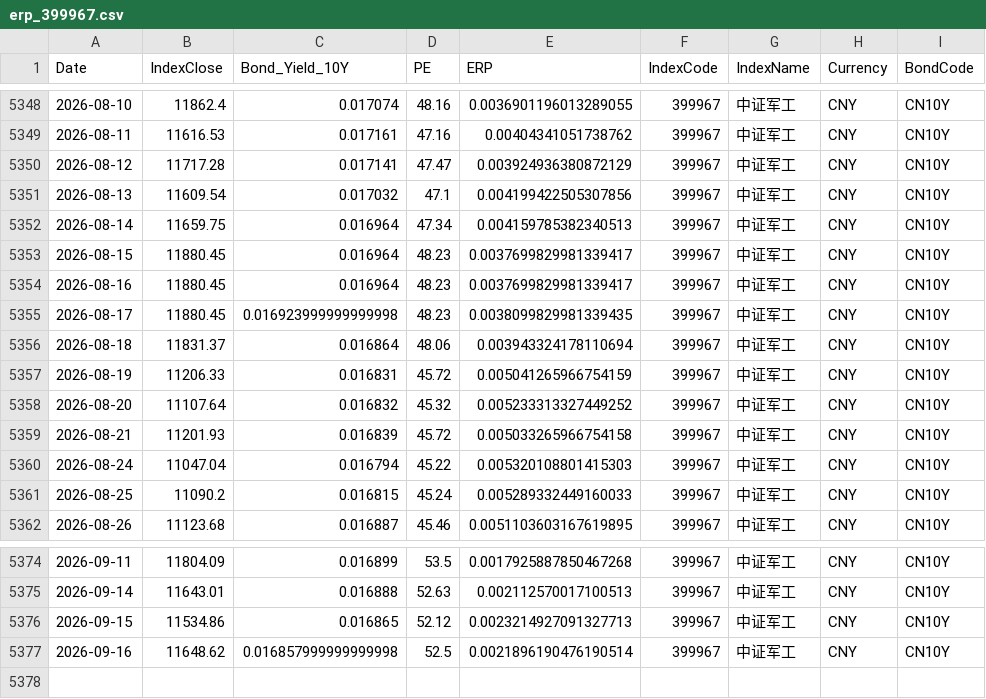
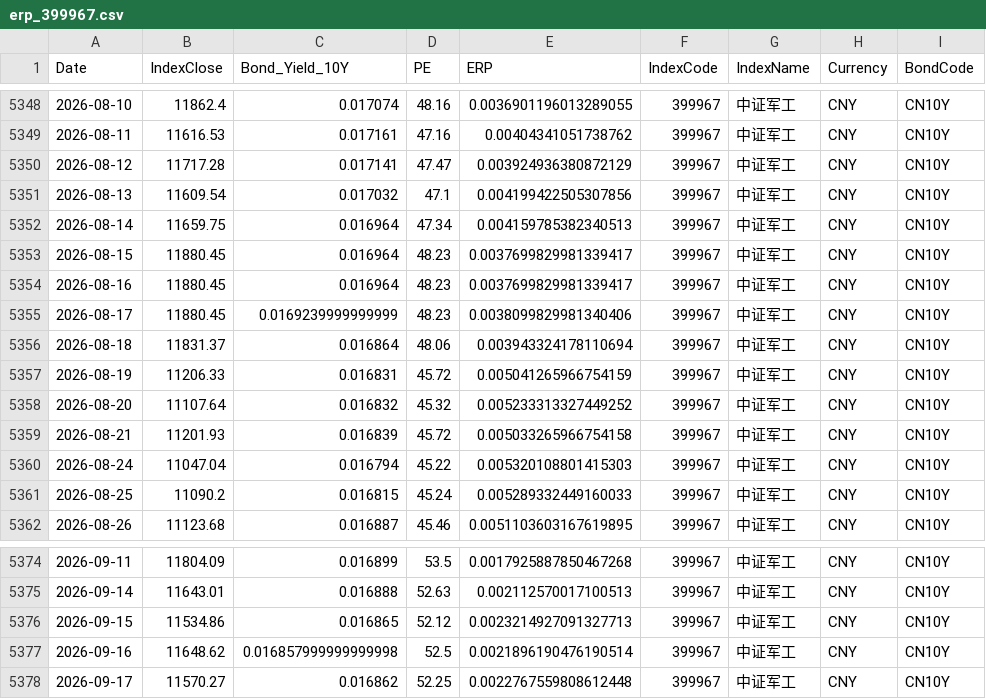
Before and after one commit to ChiaraVan1/equity-risk-premium-monitor, a CSV file: data/erp_399967.csv, drawn as a sheet; only a part is shown, gaps mark what is left out.

```diff
--- a/data/erp_399967.csv
+++ b/data/erp_399967.csv
@@ -5354,3 +5354,3 @@
 2026-08-16,11880.45,0.016964,48.23,0.0037699829981339417,399967,中证军工,CNY,CN10Y
-2026-08-17,11880.45,0.016923999999999998,48.23,0.0038099829981339435,399967,中证军工,CNY,CN10Y
+2026-08-17,11880.45,0.0169239999999999,48.23,0.0038099829981340406,399967,中证军工,CNY,CN10Y
 2026-08-18,11831.37,0.016864,48.06,0.003943324178110694,399967,中证军工,CNY,CN10Y
@@ -5377 +5377,2 @@
 2026-09-16,11648.62,0.016857999999999998,52.5,0.0021896190476190514,399967,中证军工,CNY,CN10Y
+2026-09-17,11570.27,0.016862,52.25,0.0022767559808612448,399967,中证军工,CNY,CN10Y
```
Also changed, not shown: data/erp_930633.csv, data/erp_930794.csv, 26 other files.
